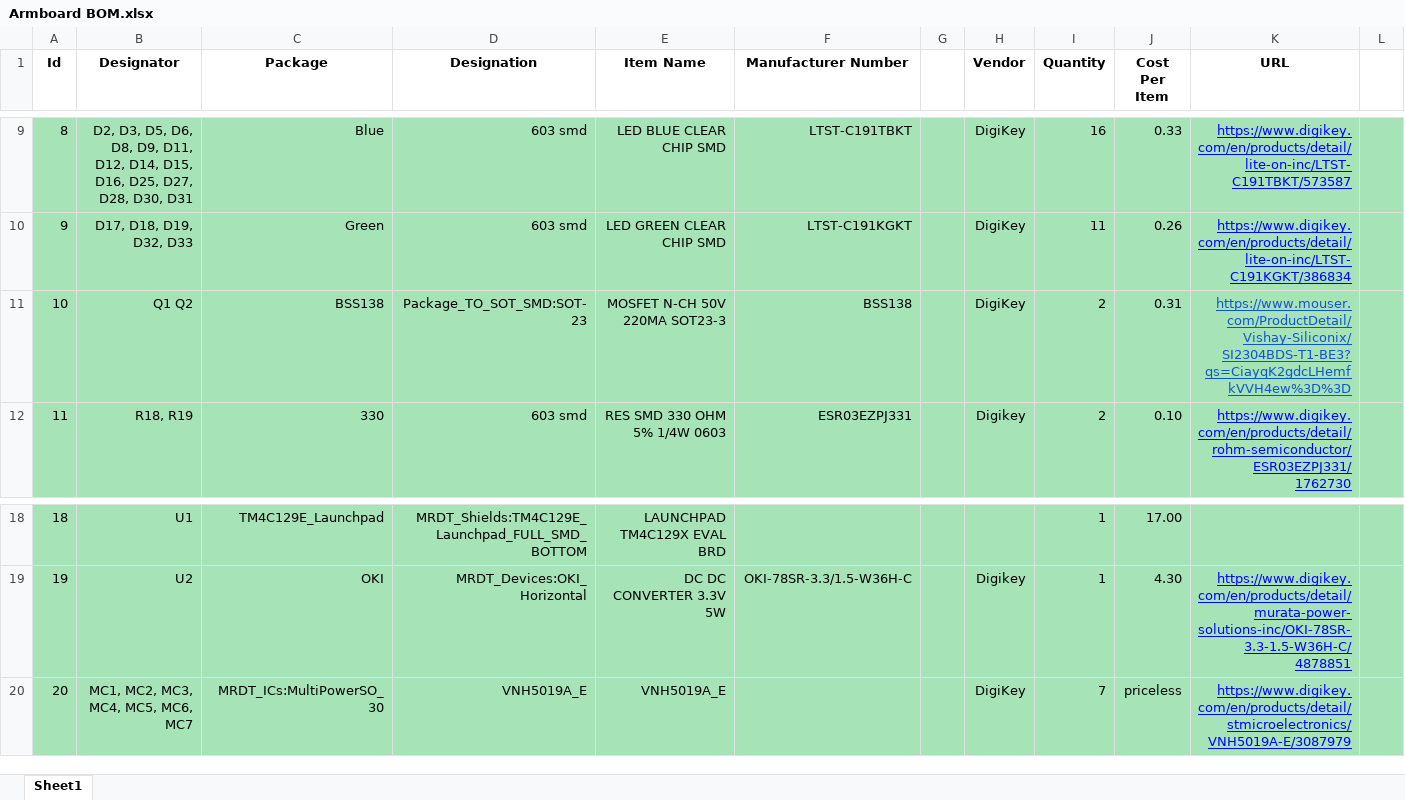
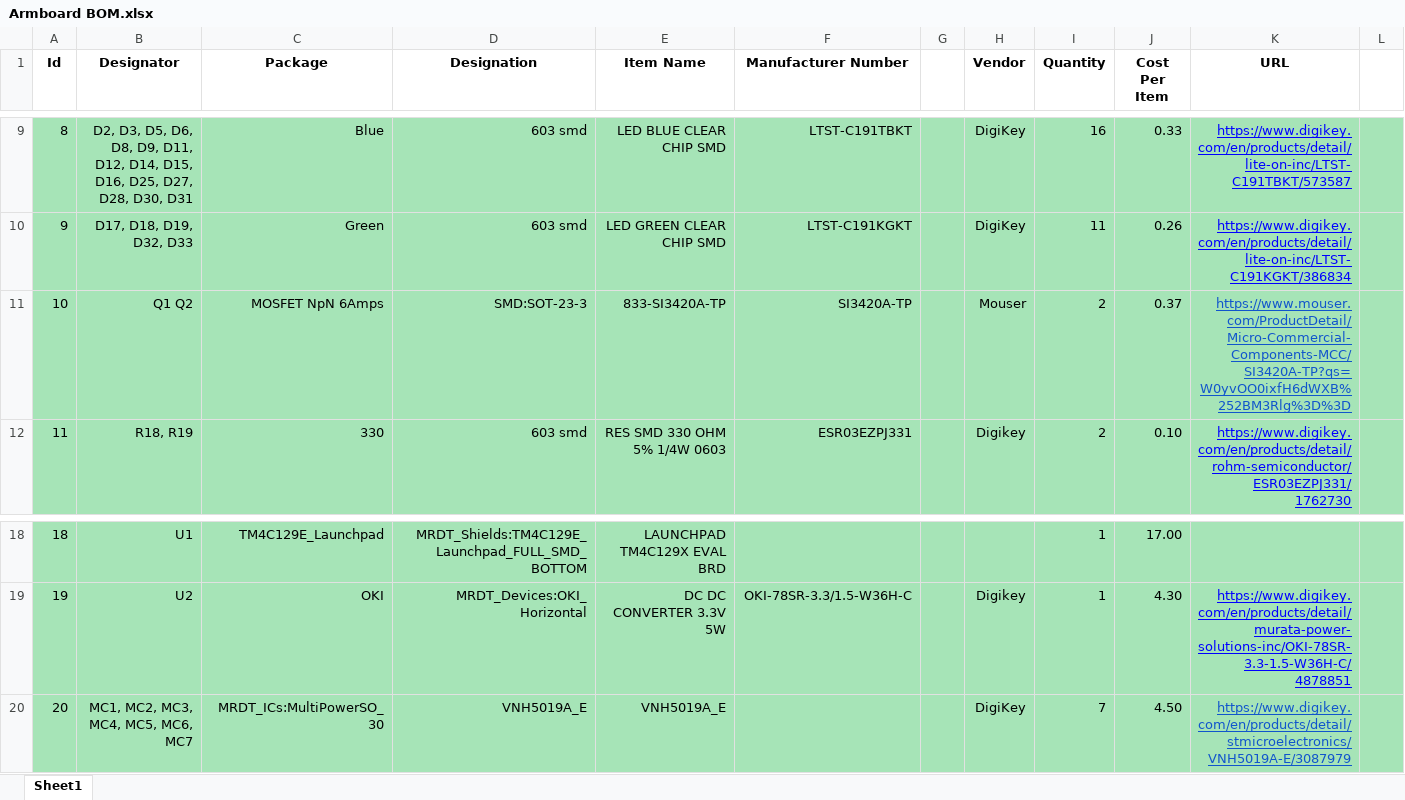
Before and after one commit to MissouriMRDT/ArmBoard_Hardware, an Excel workbook: Manufacturing/Armboard BOM.xlsx, sheet Sheet1, drawn as a sheet; only a part is shown, gaps mark what is left out; values as stored, in another font and other column widths than the file's, no borders; table styles not drawn; the diff names each change by its address in the sheet, - before the commit and + after, or states it on an @@ line.

Commit message:
updated BOM mosfet

```diff
--- a/Manufacturing/Armboard BOM.xlsx (sheet Sheet1)
+++ b/Manufacturing/Armboard BOM.xlsx (sheet Sheet1)
-C11 (Package): BSS138
+C11 (Package): MOSFET NpN 6Amps
-D11 (Designation): Package_TO_SOT_SMD:SOT-23
+D11 (Designation): SMD:SOT-23-3
-E11 (Item Name): MOSFET N-CH 50V 220MA SOT23-3
+E11 (Item Name): 833-SI3420A-TP
-F11 (Manufacturer Number): BSS138
+F11 (Manufacturer Number): SI3420A-TP
-H11 (Vendor): DigiKey
+H11 (Vendor): Mouser
-J11 (Cost Per Item): 0.31
+J11 (Cost Per Item): 0.37
-K11 (URL): https://www.mouser.com/ProductDetail/Vishay-Siliconix/SI2304BDS-T1-BE3?qs=CiayqK2gdcLHemfkVVH4ew%3D%3D
+K11 (URL): https://www.mouser.com/ProductDetail/Micro-Commercial-Components-MCC/SI3420A-TP?qs=W0yvOO0ixfH6dWXB%252BM3Rlg%3D%3D
-J20 (Cost Per Item): priceless
+J20 (Cost Per Item): 4.50
-K20 text colour: #0000FF
+K20 text colour: #1155CC
```
